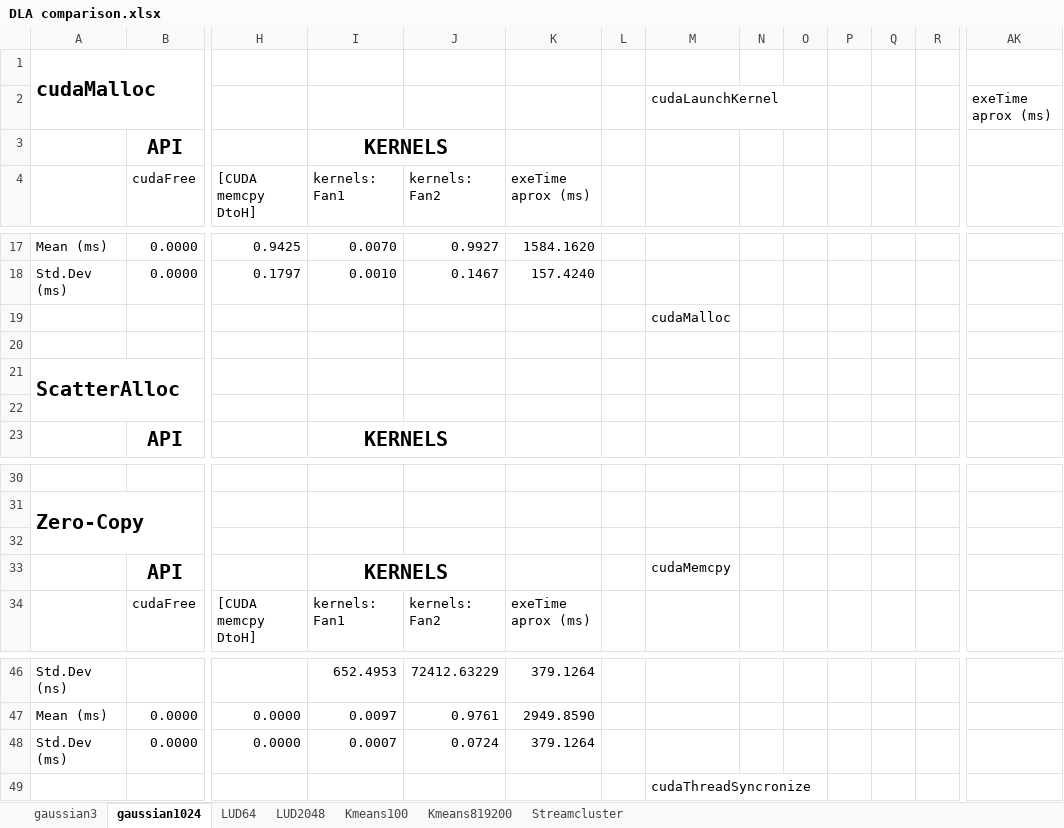
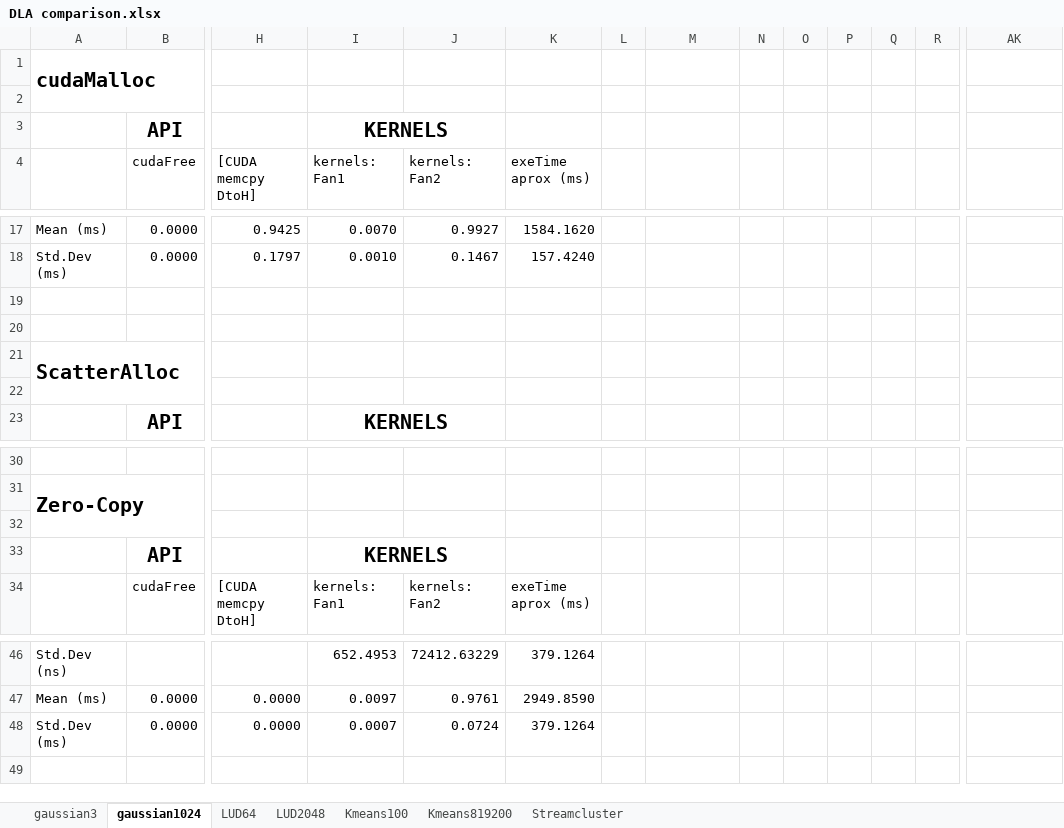
Before and after one commit to marcosrc92/MARS-data, an Excel workbook: Bench-in-loop/Dense_Linear_Algebra/DLA comparison.xlsx, sheet gaussian1024, drawn as a sheet; only a part is shown, gaps mark what is left out; values as stored, in another font and other column widths than the file's, no borders; charts and pictures not drawn; rows hold the shown columns only; the diff names each change by its address in the sheet, - before the commit and + after, or states it on an @@ line.

```diff
--- a/Bench-in-loop/Dense_Linear_Algebra/DLA comparison.xlsx (sheet gaussian1024)
+++ b/Bench-in-loop/Dense_Linear_Algebra/DLA comparison.xlsx (sheet gaussian1024)
-row 2:  |  |  |  |  |  |  | cudaLaunchKernel |  |  |  |  |  | exeTime aprox (ms)
+row 2: (empty)
-M19: cudaMalloc
+M19: (empty)
-M33: cudaMemcpy
+M33: (empty)
-row 49:  |  |  |  |  |  |  | cudaThreadSyncronize
```
Also changed, not shown: sheet Kmeans100, sheet Kmeans819200, sheet gaussian3, sheet LUD64, sheet LUD2048, charts or pictures, Bench-in-loop/Summarize.xlsx.
